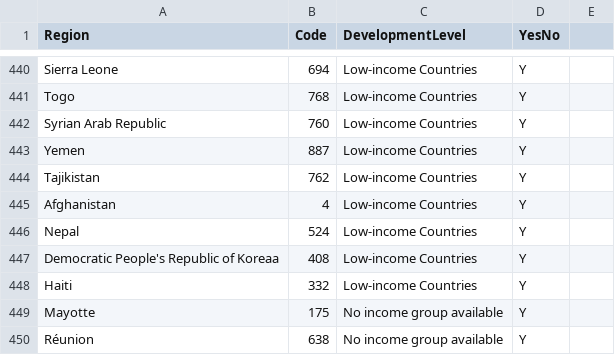
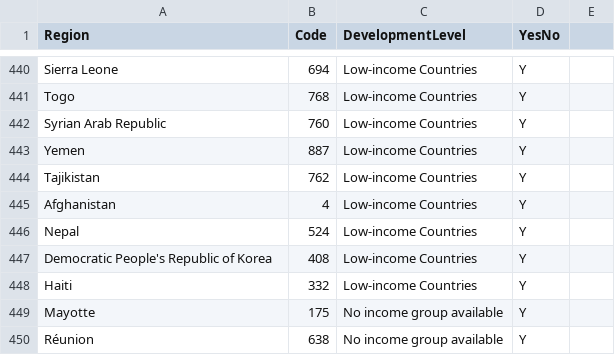
Before and after one commit to AleksandarHr/LearnMigration, a CSV file: data/countries_development_info.csv, drawn as a sheet; only a part is shown, gaps mark what is left out.

```diff
--- a/data/countries_development_info.csv
+++ b/data/countries_development_info.csv
@@ -446,3 +446,3 @@ Afghanistan,4,Low-income Countries,Y
 Nepal,524,Low-income Countries,Y
-Democratic People's Republic of Koreaa,408,Low-income Countries,Y
+Democratic People's Republic of Korea,408,Low-income Countries,Y
 Haiti,332,Low-income Countries,Y
```
Also changed, not shown: data/pop.csv, 1 other file.
